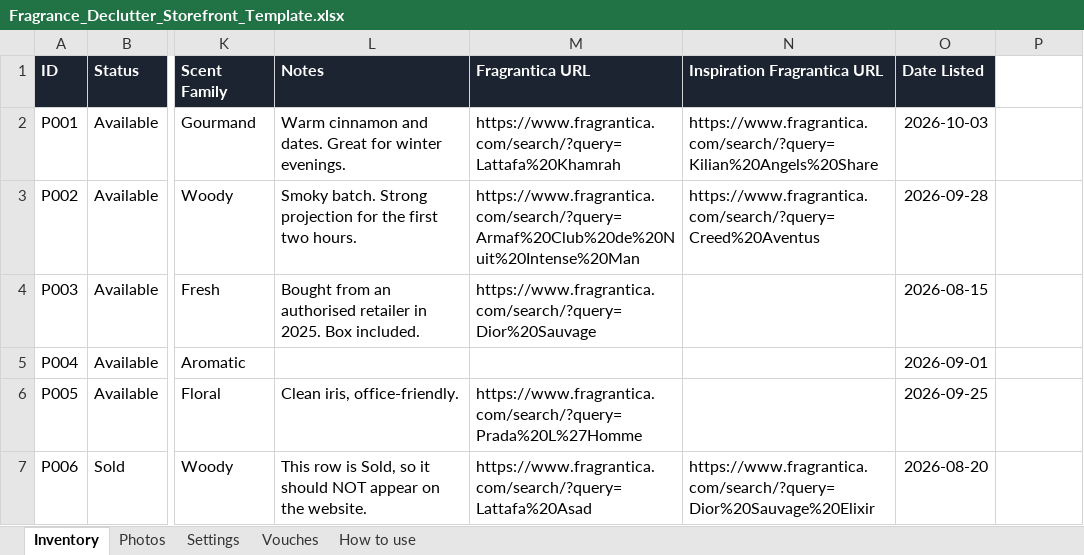
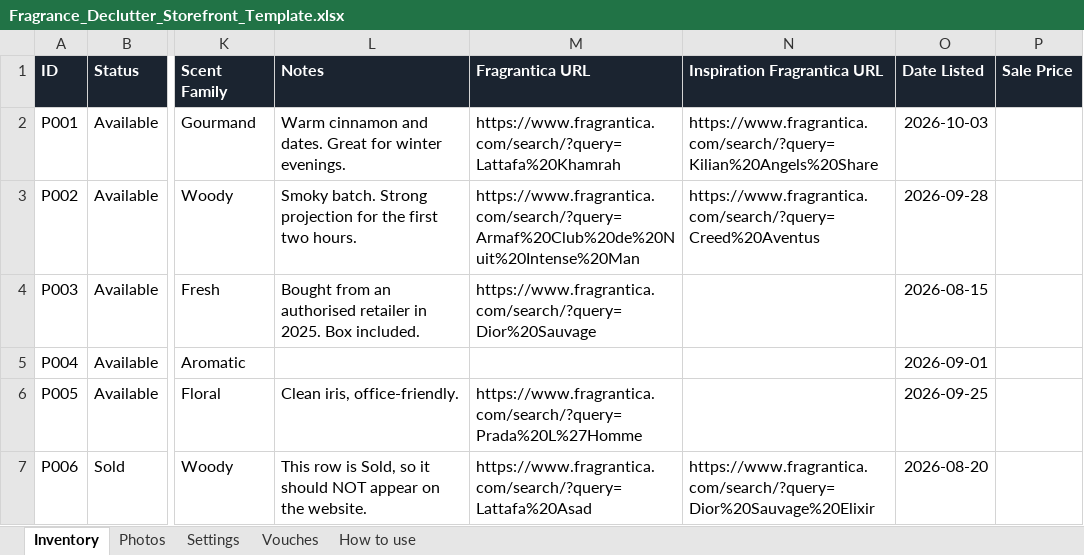
Before and after one commit to JaneshS/fragrance-declutter-storefront, an Excel workbook: template/Fragrance_Declutter_Storefront_Template.xlsx, sheet Inventory, drawn as a sheet; only a part is shown, gaps mark what is left out; values as stored, in another font and other column widths than the file's, no borders; conditional formats not drawn; the diff names each change by its address in the sheet, - before the commit and + after, or states it on an @@ line.

```diff
--- a/template/Fragrance_Declutter_Storefront_Template.xlsx (sheet Inventory)
+++ b/template/Fragrance_Declutter_Storefront_Template.xlsx (sheet Inventory)
-P1: (empty)
+P1: Sale Price
-P1 fill: none
+P1 fill: #1B2430
```
Also changed, not shown: sheet How to use, 5 other files.
